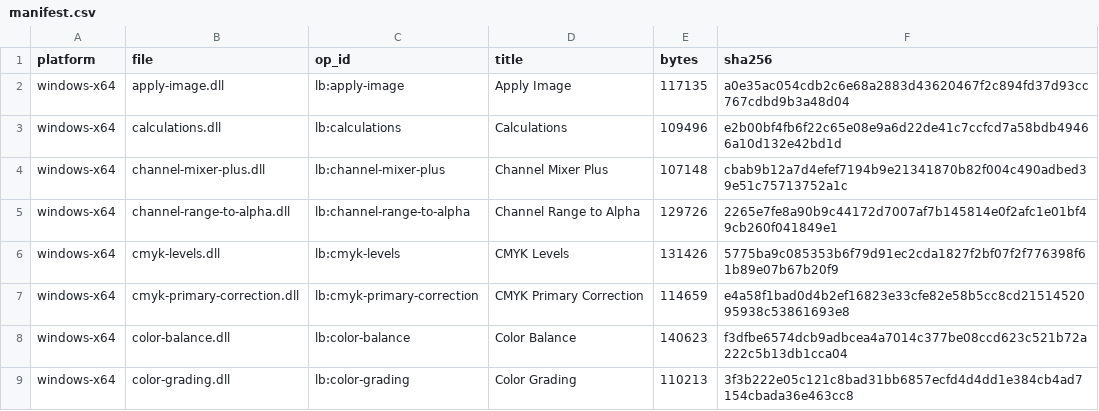
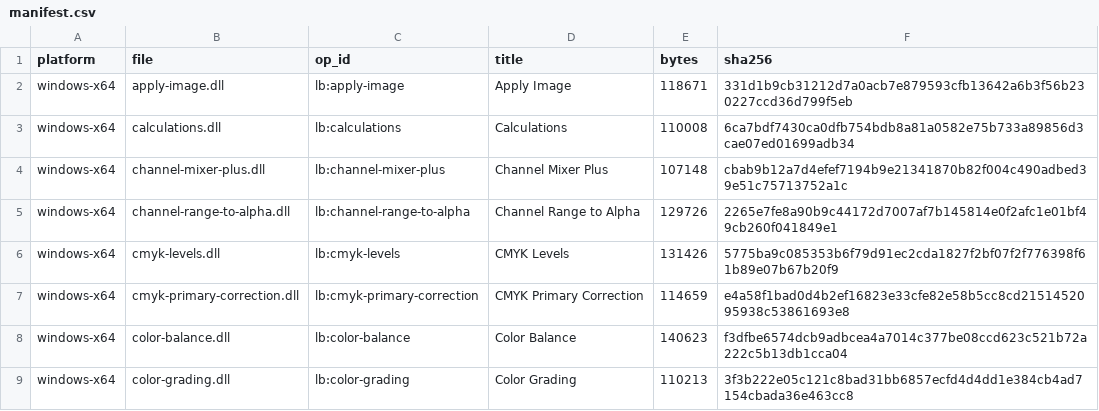
Before and after one commit to SuperMrWang-DEV/gegl-color-ops, a CSV file: dist/manifest.csv, drawn as a sheet; only a part is shown.

```diff
--- a/dist/manifest.csv
+++ b/dist/manifest.csv
@@ -1,4 +1,4 @@
 platform,file,op_id,title,bytes,sha256
-windows-x64,apply-image.dll,lb:apply-image,Apply Image,117135,a0e35ac054cdb2c6e68a2883d43620467f2c894fd37d93cc767cdbd9b3a48d04
-windows-x64,calculations.dll,lb:calculations,Calculations,109496,e2b00bf4fb6f22c65e08e9a6d22de41c7ccfcd7a58bdb49466a10d132e42bd1d
+windows-x64,apply-image.dll,lb:apply-image,Apply Image,118671,331d1b9cb31212d7a0acb7e879593cfb13642a6b3f56b230227ccd36d799f5eb
+windows-x64,calculations.dll,lb:calculations,Calculations,110008,6ca7bdf7430ca0dfb754bdb8a81a0582e75b733a89856d3cae07ed01699adb34
 windows-x64,channel-mixer-plus.dll,lb:channel-mixer-plus,Channel Mixer Plus,107148,cbab9b12a7d4efef7194b9e21341870b82f004c490adbed39e51c75713752a1c
```
Also changed, not shown: 14 other files.
